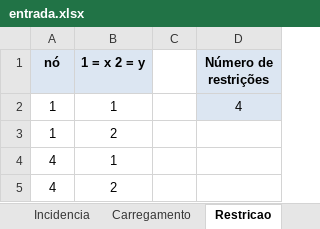
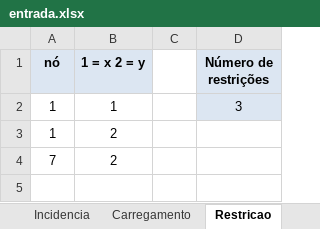
Before and after one commit to Lihsayuri/APS4-TransCal, an Excel workbook: entrada.xlsx, sheet Restricao, drawn as a sheet; values as stored, in another font and other column widths than the file's, no borders; removed rows and columns are numbered as before the commit, all else as after; the diff names each change by its address in the sheet, - before the commit and + after, or states it on an @@ line.

```diff
--- a/entrada.xlsx (sheet Restricao)
+++ b/entrada.xlsx (sheet Restricao)
-D2 (Número de restrições): 4
+D2 (Número de restrições): 3
-row 4: 4 | 1
-A4 (nó): 4
+A4 (nó): 7
```
Also changed, not shown: sheet Incidencia, sheet Carregamento, sheet Nos, 2 other files.
